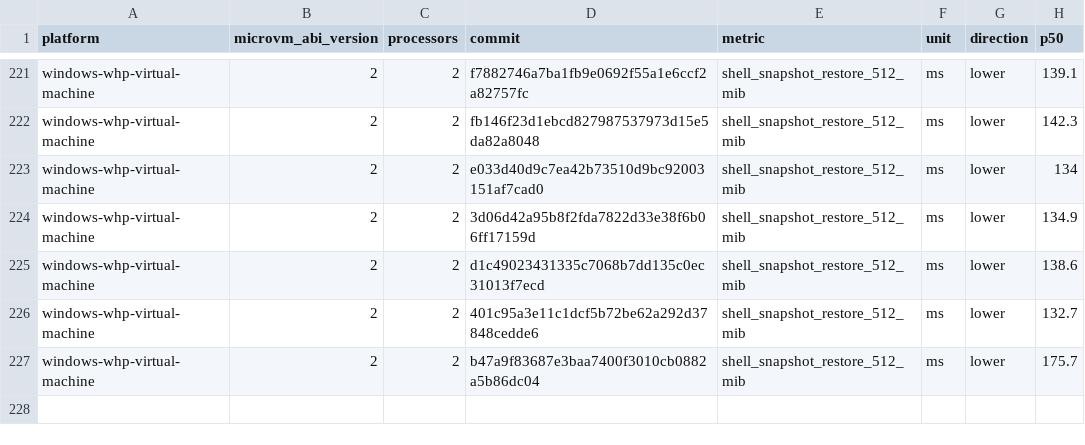
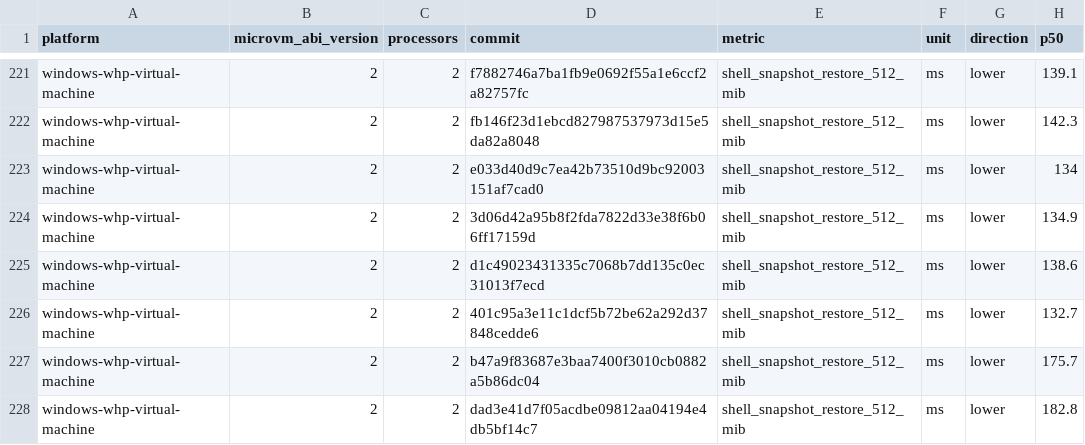
Before and after one commit to 56steve/nvx, a CSV file: data/windows-whp-virtual-machine-microvm-v2-2vcpu.csv, drawn as a sheet; only a part is shown, gaps mark what is left out.

```diff
--- a/data/windows-whp-virtual-machine-microvm-v2-2vcpu.csv
+++ b/data/windows-whp-virtual-machine-microvm-v2-2vcpu.csv
@@ -227 +227,2 @@ windows-whp-virtual-machine,2,2,401c95a3e11c1dcf5b72be62a292d37848cedde6,shell_s
 windows-whp-virtual-machine,2,2,b47a9f83687e3baa7400f3010cb0882a5b86dc04,shell_snapshot_restore_512_mib,ms,lower,175.7
+windows-whp-virtual-machine,2,2,dad3e41d7f05acdbe09812aa04194e4db5bf14c7,shell_snapshot_restore_512_mib,ms,lower,182.8
```
Also changed, not shown: data/linux-kvm-virtual-machine-microvm-v2-1vcpu.csv, data/linux-mshv-virtual-machine-microvm-v2-1vcpu.csv, 9 other files.
